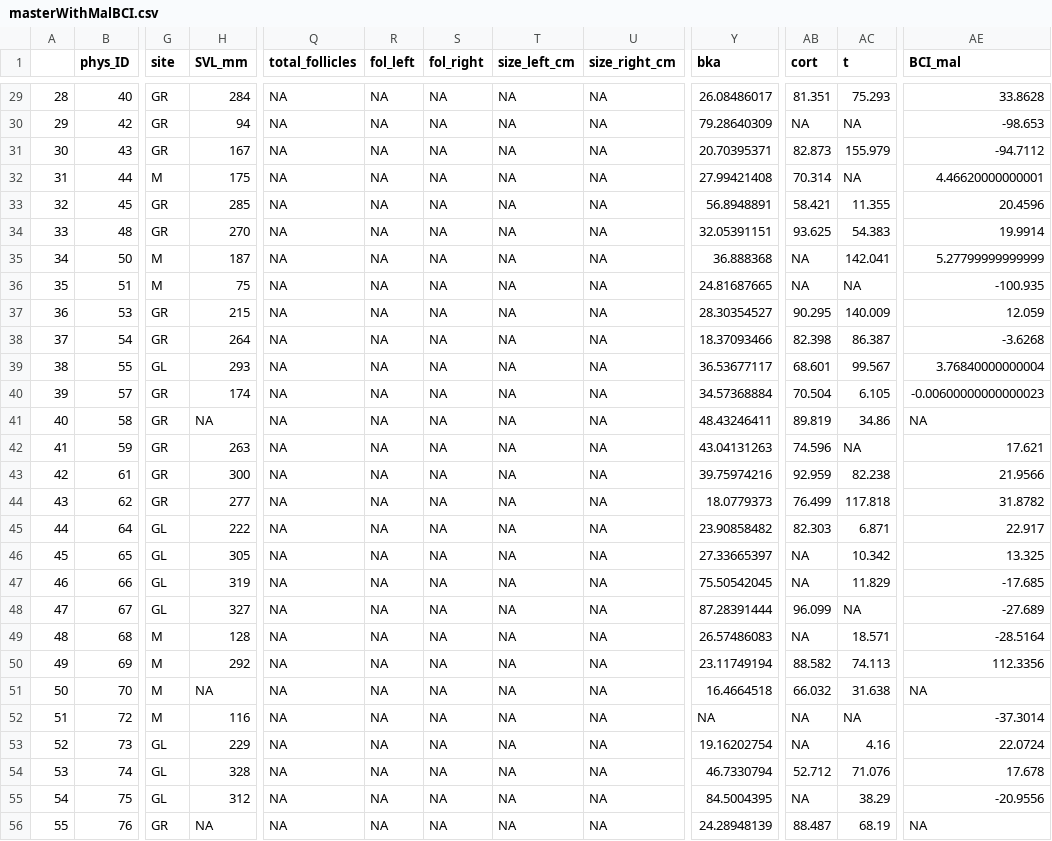
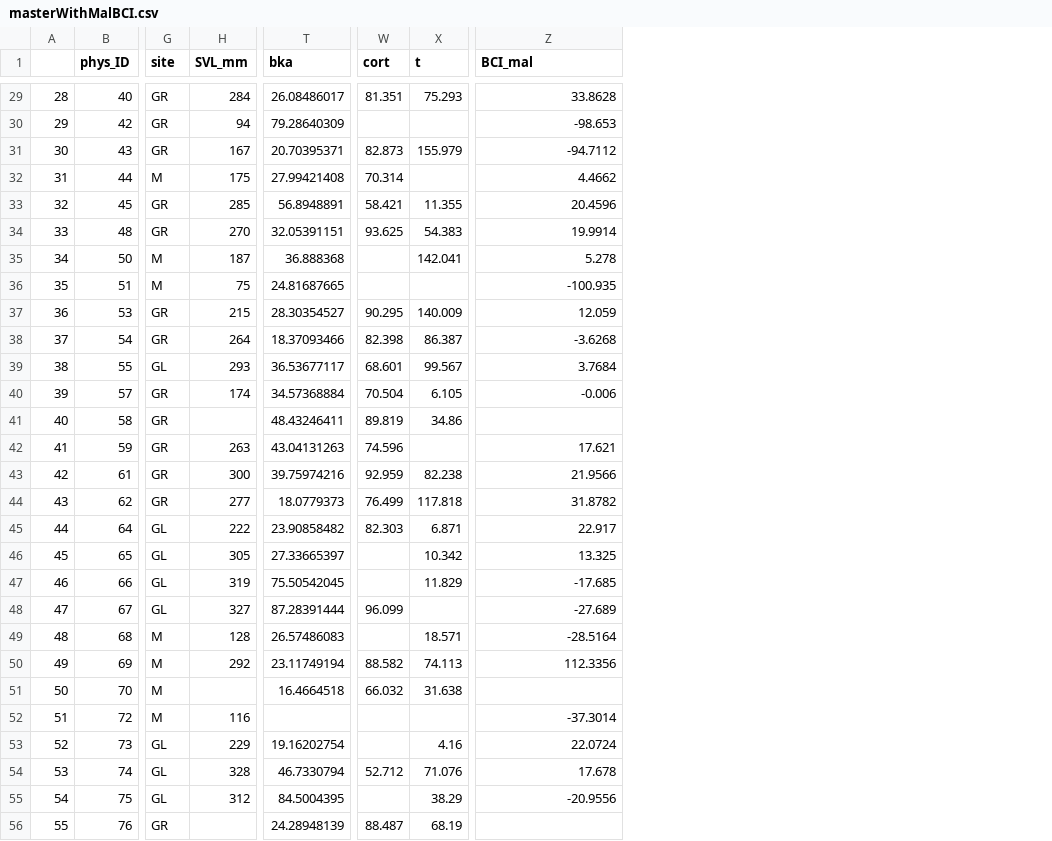
Before and after one commit to KiClaudia/HondurasPhys, a CSV file: workingdata/masterWithMalBCI.csv, drawn as a sheet; only a part is shown, gaps mark what is left out; removed rows and columns are numbered as before the commit, all else as after; the diff covers the shown part only; the diff names each change by its address in the sheet, - before the commit and + after, or states it on an @@ line.

```diff
--- a/workingdata/masterWithMalBCI.csv
+++ b/workingdata/masterWithMalBCI.csv
-column Q (total_follicles), rows 29-56: all NA
-column R (fol_left), rows 29-56: all NA
-column S (fol_right), rows 29-56: all NA
-column T (size_left_cm), rows 29-56: all NA
-column U (size_right_cm), rows 29-56: all NA
-W30 (cort): NA
+W30 (cort): (empty)
-X30 (t): NA
+X30 (t): (empty)
-X32 (t): NA
+X32 (t): (empty)
-Z32 (BCI_mal): 4.46620000000001
+Z32 (BCI_mal): 4.4662
-W35:W36 (cort): NA
+W35:W36 (cort): (empty)
-Z35 (BCI_mal): 5.27799999999999
+Z35 (BCI_mal): 5.278
-X36 (t): NA
+X36 (t): (empty)
-Z39 (BCI_mal): 3.76840000000004
+Z39 (BCI_mal): 3.7684
-Z40 (BCI_mal): -0.00600000000000023
+Z40 (BCI_mal): -0.006
-H41 (SVL_mm): NA
+H41 (SVL_mm): (empty)
-Z41 (BCI_mal): NA
+Z41 (BCI_mal): (empty)
-X42 (t): NA
+X42 (t): (empty)
-W46:W47 (cort): NA
+W46:W47 (cort): (empty)
-X48 (t): NA
+X48 (t): (empty)
-W49 (cort): NA
+W49 (cort): (empty)
-H51 (SVL_mm): NA
+H51 (SVL_mm): (empty)
-Z51 (BCI_mal): NA
+Z51 (BCI_mal): (empty)
-T52 (bka): NA
+T52 (bka): (empty)
-W52:W53 (cort): NA
+W52:W53 (cort): (empty)
-X52 (t): NA
+X52 (t): (empty)
-W55 (cort): NA
+W55 (cort): (empty)
-H56 (SVL_mm): NA
+H56 (SVL_mm): (empty)
-Z56 (BCI_mal): NA
+Z56 (BCI_mal): (empty)
```
Also changed, not shown: 59 edited cells elsewhere in this file, workingdata/masterWithFemBCI.csv, 14 other files.
